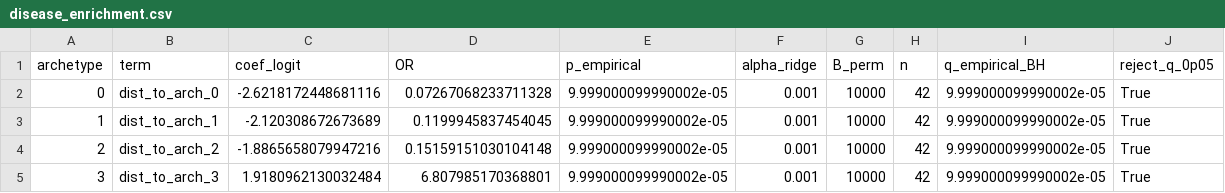
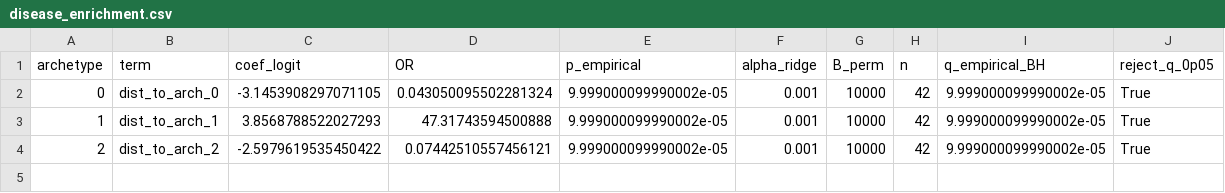
Before and after one commit to saezlab/ParTIpy_paper, a CSV file: output/fibroblast_cross_condition/disease_enrichment.csv, drawn as a sheet.

```diff
--- a/output/fibroblast_cross_condition/disease_enrichment.csv
+++ b/output/fibroblast_cross_condition/disease_enrichment.csv
@@ -1,5 +1,4 @@
 archetype,term,coef_logit,OR,p_empirical,alpha_ridge,B_perm,n,q_empirical_BH,reject_q_0p05
-0,dist_to_arch_0,-2.6218172448681116,0.07267068233711328,9.999000099990002e-05,0.001,10000,42,9.999000099990002e-05,True
-1,dist_to_arch_1,-2.120308672673689,0.1199945837454045,9.999000099990002e-05,0.001,10000,42,9.999000099990002e-05,True
-2,dist_to_arch_2,-1.8865658079947216,0.15159151030104148,9.999000099990002e-05,0.001,10000,42,9.999000099990002e-05,True
-3,dist_to_arch_3,1.9180962130032484,6.807985170368801,9.999000099990002e-05,0.001,10000,42,9.999000099990002e-05,True
+0,dist_to_arch_0,-3.1453908297071105,0.043050095502281324,9.999000099990002e-05,0.001,10000,42,9.999000099990002e-05,True
+1,dist_to_arch_1,3.8568788522027293,47.31743594500888,9.999000099990002e-05,0.001,10000,42,9.999000099990002e-05,True
+2,dist_to_arch_2,-2.5979619535450422,0.07442510557456121,9.999000099990002e-05,0.001,10000,42,9.999000099990002e-05,True
```
Also changed, not shown: output/fibroblast_cross_condition/hallmark_df.csv, output/fibroblast_cross_condition/matrisome_df.csv, 41 other files.
